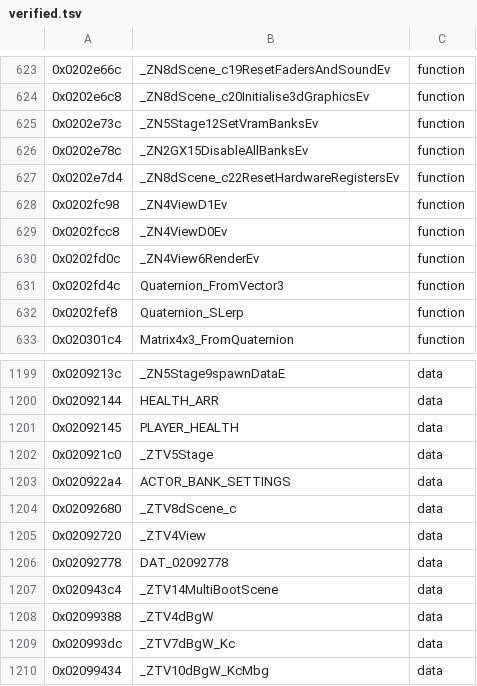
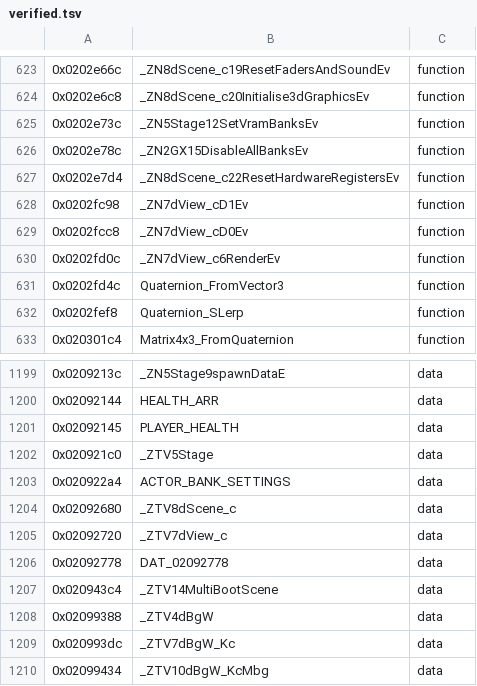
Before and after one commit to Alberto12345678999/sm64ds-decomp, a TSV file: symbols/verified.tsv, drawn as a sheet; only a part is shown, gaps mark what is left out.

```diff
--- a/symbols/verified.tsv
+++ b/symbols/verified.tsv
@@ -627,5 +627,5 @@
 0x0202e7d4	_ZN8dScene_c22ResetHardwareRegistersEv	function
-0x0202fc98	_ZN4ViewD1Ev	function
-0x0202fcc8	_ZN4ViewD0Ev	function
-0x0202fd0c	_ZN4View6RenderEv	function
+0x0202fc98	_ZN7dView_cD1Ev	function
+0x0202fcc8	_ZN7dView_cD0Ev	function
+0x0202fd0c	_ZN7dView_c6RenderEv	function
 0x0202fd4c	Quaternion_FromVector3	function
@@ -1204,3 +1204,3 @@
 0x02092680	_ZTV8dScene_c	data
-0x02092720	_ZTV4View	data
+0x02092720	_ZTV7dView_c	data
 0x02092778	DAT_02092778	data
```
Also changed, not shown: 17 other files.
